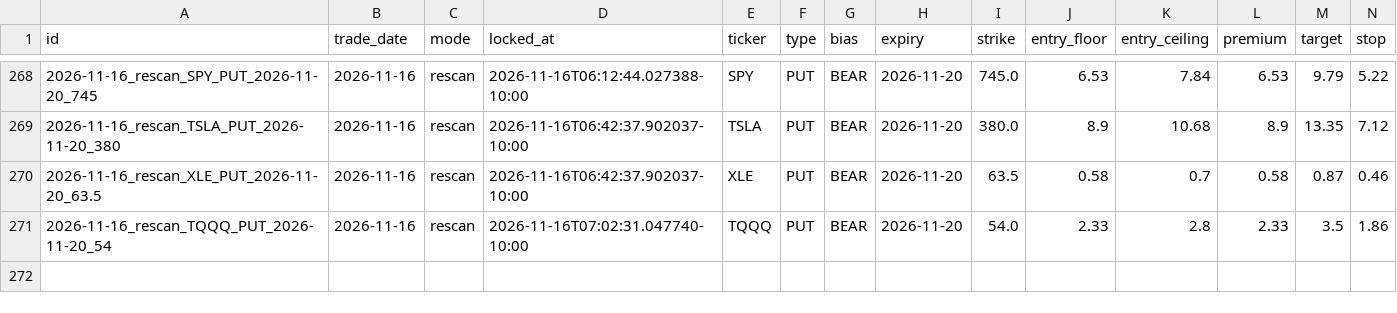
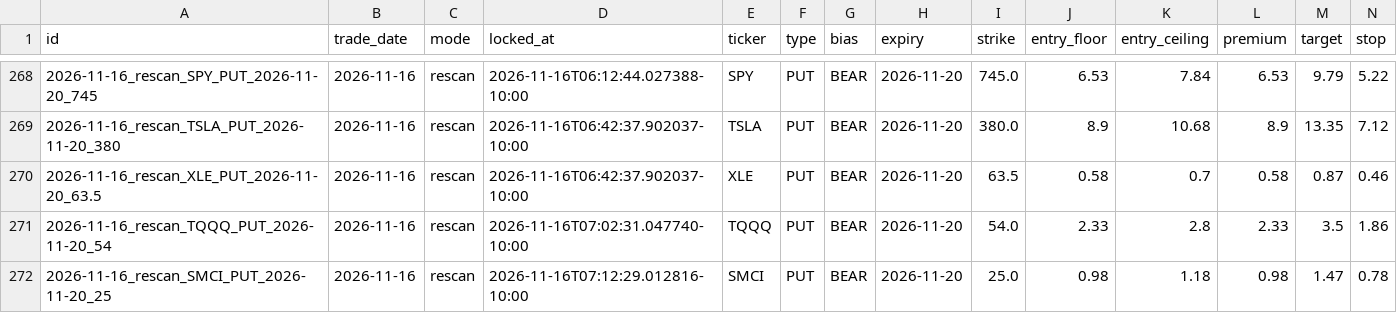
Before and after one commit to Seed808/theesness-market, a CSV file: ledger/locks.csv, drawn as a sheet; only a part is shown, gaps mark what is left out; rows hold the shown columns only; the diff names each change by its address in the sheet, - before the commit and + after, or states it on an @@ line.

Commit message:
ledger: 2026-11-16T17:16Z

```diff
--- a/ledger/locks.csv
+++ b/ledger/locks.csv
+row 272: 2026-11-16_rescan_SMCI_PUT_2026-11-20_25 | 2026-11-16 | rescan | 2026-11-16T07:12:29.012816-10:00 | SMCI | PUT | BEAR | 2026-11-20 | 25.0 | 0.98 | 1.18 | 0.98 | 1.47 | 0.78
```
Also changed, not shown: 9 other files.
